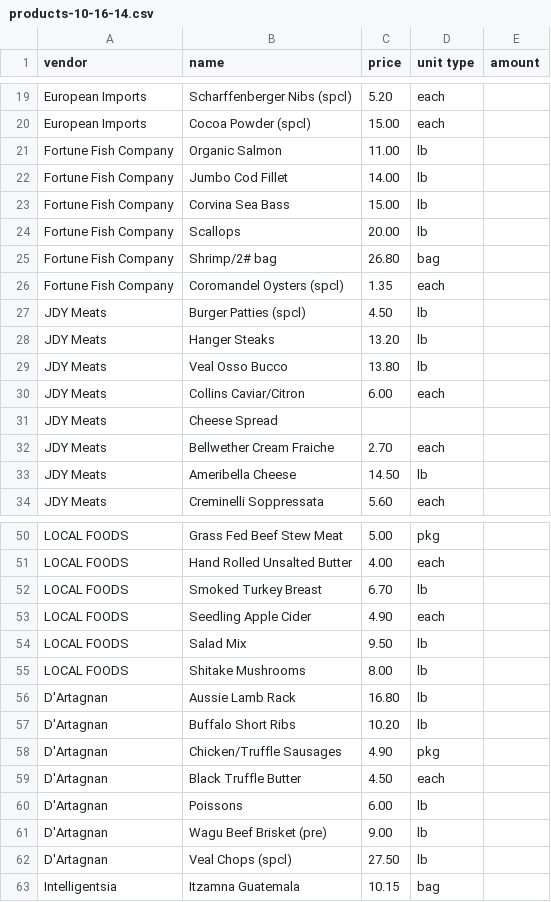
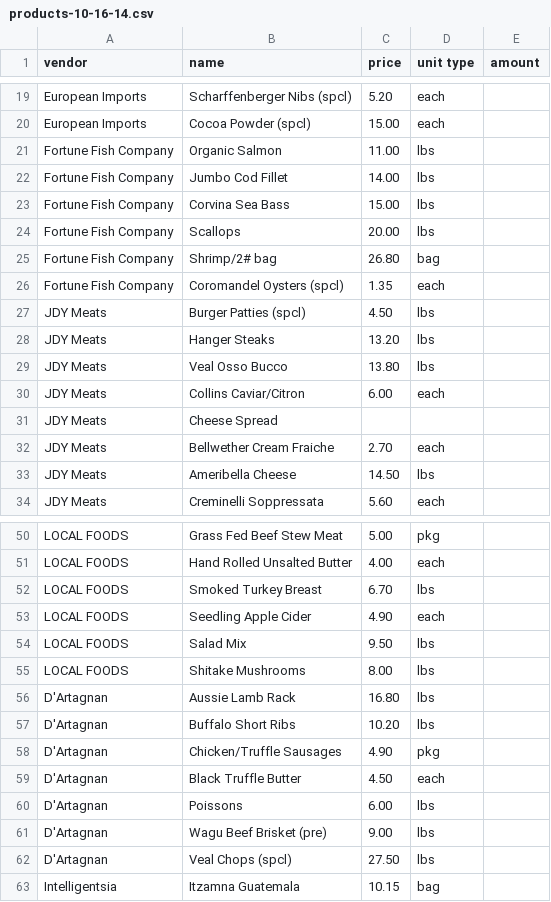
Before and after one commit to jgrodzin/coop, a CSV file: db/data/products-10-16-14.csv, drawn as a sheet; only a part is shown, gaps mark what is left out; the diff covers the shown part only.

```diff
--- a/db/data/products-10-16-14.csv
+++ b/db/data/products-10-16-14.csv
@@ -20,11 +20,11 @@ European Imports,Scharffenberger Nibs (spcl),5.20,each,,
 European Imports,Cocoa Powder (spcl),15.00,each,,
-Fortune Fish Company,Organic Salmon,11.00,lb,,
-Fortune Fish Company,Jumbo Cod Fillet,14.00,lb,,
-Fortune Fish Company,Corvina Sea Bass,15.00,lb,,
-Fortune Fish Company,Scallops,20.00,lb,,
+Fortune Fish Company,Organic Salmon,11.00,lbs,,
+Fortune Fish Company,Jumbo Cod Fillet,14.00,lbs,,
+Fortune Fish Company,Corvina Sea Bass,15.00,lbs,,
+Fortune Fish Company,Scallops,20.00,lbs,,
 Fortune Fish Company,Shrimp/2# bag,26.80,bag,,
 Fortune Fish Company,Coromandel Oysters (spcl),1.35,each,,
-JDY Meats,Burger Patties (spcl),4.50,lb,,
-JDY Meats,Hanger Steaks ,13.20,lb,,
-JDY Meats,Veal Osso Bucco,13.80,lb,,
+JDY Meats,Burger Patties (spcl),4.50,lbs,,
+JDY Meats,Hanger Steaks ,13.20,lbs,,
+JDY Meats,Veal Osso Bucco,13.80,lbs,,
 JDY Meats,Collins Caviar/Citron ,6.00,each,,
@@ -32,3 +32,3 @@ JDY Meats,Cheese Spread,,,,
 JDY Meats,Bellwether Cream Fraiche,2.70,each,,
-JDY Meats,Ameribella Cheese,14.50,lb,,
+JDY Meats,Ameribella Cheese,14.50,lbs,,
 JDY Meats,Creminelli Soppressata,5.60,each,,
@@ -51,13 +51,13 @@ LOCAL FOODS,Grass Fed Beef Stew Meat,5.00,pkg,,
 LOCAL FOODS,Hand Rolled Unsalted Butter,4.00,each,,
-LOCAL FOODS,Smoked Turkey Breast,6.70,lb,,
+LOCAL FOODS,Smoked Turkey Breast,6.70,lbs,,
 LOCAL FOODS,Seedling Apple Cider,4.90,each,,
-LOCAL FOODS,Salad Mix,9.50,lb,,
-LOCAL FOODS,Shitake Mushrooms,8.00,lb,,
-D'Artagnan,Aussie Lamb Rack,16.80,lb,,
-D'Artagnan,Buffalo Short Ribs,10.20,lb,,
+LOCAL FOODS,Salad Mix,9.50,lbs,,
+LOCAL FOODS,Shitake Mushrooms,8.00,lbs,,
+D'Artagnan,Aussie Lamb Rack,16.80,lbs,,
+D'Artagnan,Buffalo Short Ribs,10.20,lbs,,
 D'Artagnan,Chicken/Truffle Sausages,4.90,pkg,,
 D'Artagnan,Black Truffle Butter,4.50,each,,
-D'Artagnan,Poissons,6.00,lb,,
-D'Artagnan,Wagu Beef Brisket (pre),9.00,lb,,
-D'Artagnan,Veal Chops (spcl),27.50,lb,,
+D'Artagnan,Poissons,6.00,lbs,,
+D'Artagnan,Wagu Beef Brisket (pre),9.00,lbs,,
+D'Artagnan,Veal Chops (spcl),27.50,lbs,,
 Intelligentsia,Itzamna Guatemala,10.15,bag,,
```
Also changed, not shown: 4 edited cells elsewhere in this file, db/data/products-12-18-14.csv, 9 other files.
